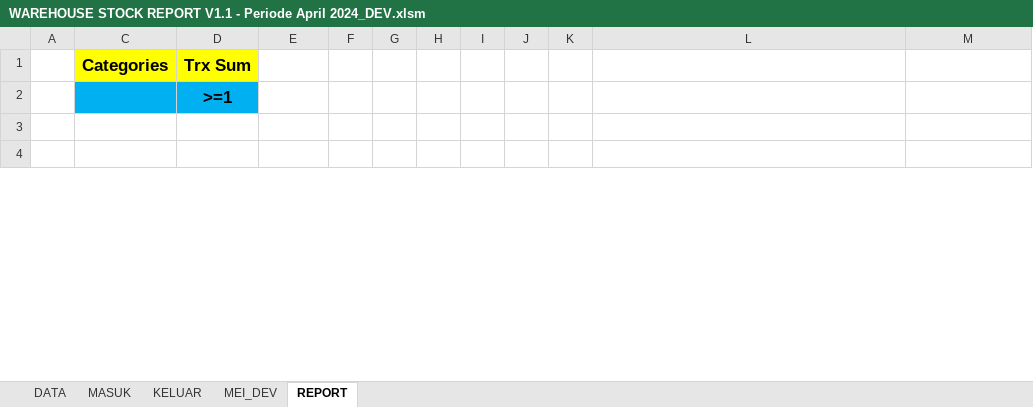
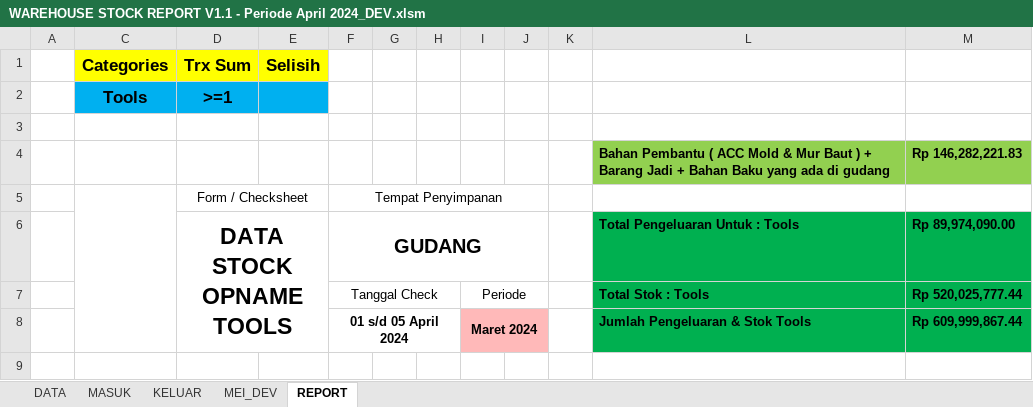
Before and after one commit to hendigo/warehouse-report, an Excel workbook: WAREHOUSE STOCK REPORT V1.1 - Periode April 2024_DEV.xlsm, sheet REPORT, drawn as a sheet; only a part is shown; values as stored, in another font and other column widths than the file's, no borders; charts and pictures not drawn; the diff covers the shown part only; the diff names each change by its address in the sheet, - before the commit and + after, or states it on an @@ line.

```diff
--- a/WAREHOUSE STOCK REPORT V1.1 - Periode April 2024_DEV.xlsm (sheet REPORT)
+++ b/WAREHOUSE STOCK REPORT V1.1 - Periode April 2024_DEV.xlsm (sheet REPORT)
-E1: (empty)
+E1: Selisih
-E1 fill: none
+E1 fill: #FFFF00
-C2: (empty)
+C2: Tools
-E2 fill: none
+E2 fill: #00B0F0
+row 4:  |  |  |  |  |  |  |  |  |  | Bahan Pembantu ( ACC Mold & Mur Baut ) + Barang Jadi + Bahan Baku yang ada di gudang | Rp 146,282,221.83
+row 6:  |  | DATA STOCK OPNAME TOOLS |  | GUDANG |  |  |  |  |  | Total Pengeluaran Untuk : Tools | Rp 89,974,090.00
+row 7:  |  |  |  | Tanggal Check |  |  | Periode |  |  | Total Stok : Tools | Rp 520,025,777.44
+row 8:  |  |  |  | 01 s/d 05 April 2024 |  |  | Maret 2024 |  |  | Jumlah Pengeluaran & Stok Tools | Rp 609,999,867.44
```
Also changed, not shown: other rows of this sheet, sheet DATA, charts or pictures, 1 other file.
